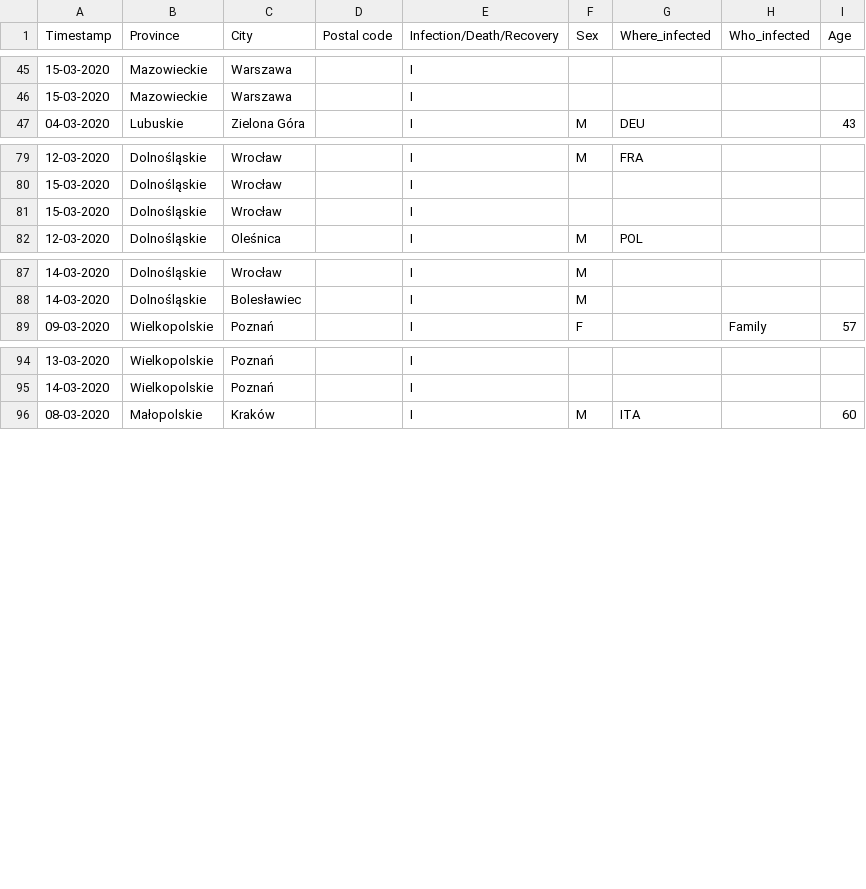
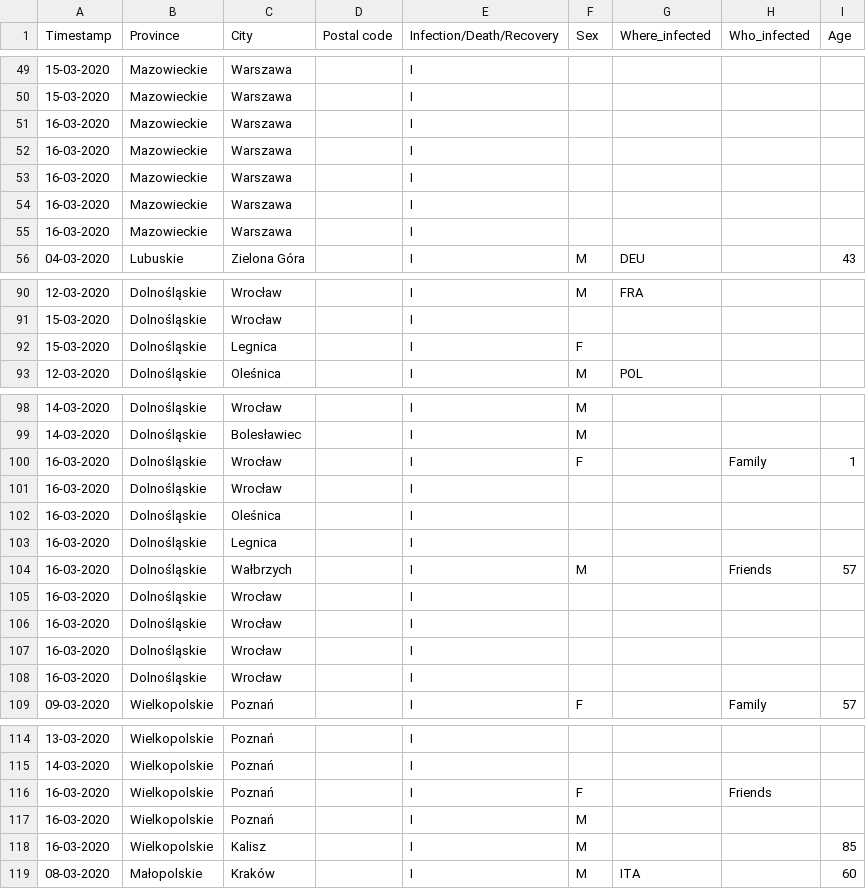
Before and after one commit to dtandev/coronavirus, a CSV file: data/CoronavirusPL - Timeseries.csv, drawn as a sheet; only a part is shown, gaps mark what is left out; the diff covers the shown part only.

Commit message:
Update 16/03/2020 15:00 UTC+1

```diff
--- a/data/CoronavirusPL - Timeseries.csv
+++ b/data/CoronavirusPL - Timeseries.csv
@@ -46,2 +50,7 @@ Timestamp,Province,City,Postal code,Infection/Death/Recovery,Sex,Where_infected,
 15-03-2020,Mazowieckie,Warszawa,,I,,,,
+16-03-2020,Mazowieckie,Warszawa,,I,,,,
+16-03-2020,Mazowieckie,Warszawa,,I,,,,
+16-03-2020,Mazowieckie,Warszawa,,I,,,,
+16-03-2020,Mazowieckie,Warszawa,,I,,,,
+16-03-2020,Mazowieckie,Warszawa,,I,,,,
 04-03-2020,Lubuskie,Zielona Góra,,I,M,DEU,,43
@@ -80,3 +91,3 @@ Timestamp,Province,City,Postal code,Infection/Death/Recovery,Sex,Where_infected,
 15-03-2020,Dolnośląskie,Wrocław,,I,,,,
-15-03-2020,Dolnośląskie,Wrocław,,I,,,,
+15-03-2020,Dolnośląskie,Legnica,,I,F,,,
 12-03-2020,Dolnośląskie,Oleśnica,,I,M,POL,,
@@ -88,2 +99,11 @@ Timestamp,Province,City,Postal code,Infection/Death/Recovery,Sex,Where_infected,
 14-03-2020,Dolnośląskie,Bolesławiec,,I,M,,,
+16-03-2020,Dolnośląskie,Wrocław,,I,F,,Family,1
+16-03-2020,Dolnośląskie,Wrocław,,I,,,,
+16-03-2020,Dolnośląskie,Oleśnica,,I,,,,
+16-03-2020,Dolnośląskie,Legnica,,I,,,,
+16-03-2020,Dolnośląskie,Wałbrzych,,I,M,,Friends,57
+16-03-2020,Dolnośląskie,Wrocław,,I,,,,
+16-03-2020,Dolnośląskie,Wrocław,,I,,,,
+16-03-2020,Dolnośląskie,Wrocław,,I,,,,
+16-03-2020,Dolnośląskie,Wrocław,,I,,,,
 09-03-2020,Wielkopolskie,Poznań,,I,F,,Family,57
@@ -95,2 +115,5 @@ Timestamp,Province,City,Postal code,Infection/Death/Recovery,Sex,Where_infected,
 14-03-2020,Wielkopolskie,Poznań,,I,,,,
+16-03-2020,Wielkopolskie,Poznań,,I,F,,Friends,
+16-03-2020,Wielkopolskie,Poznań,,I,M,,,
+16-03-2020,Wielkopolskie,Kalisz,,I,M,,,85
 08-03-2020,Małopolskie,Kraków,,I,M,ITA,,60
```
Also changed, not shown: 8 added rows and 4 edited cells elsewhere in this file.
